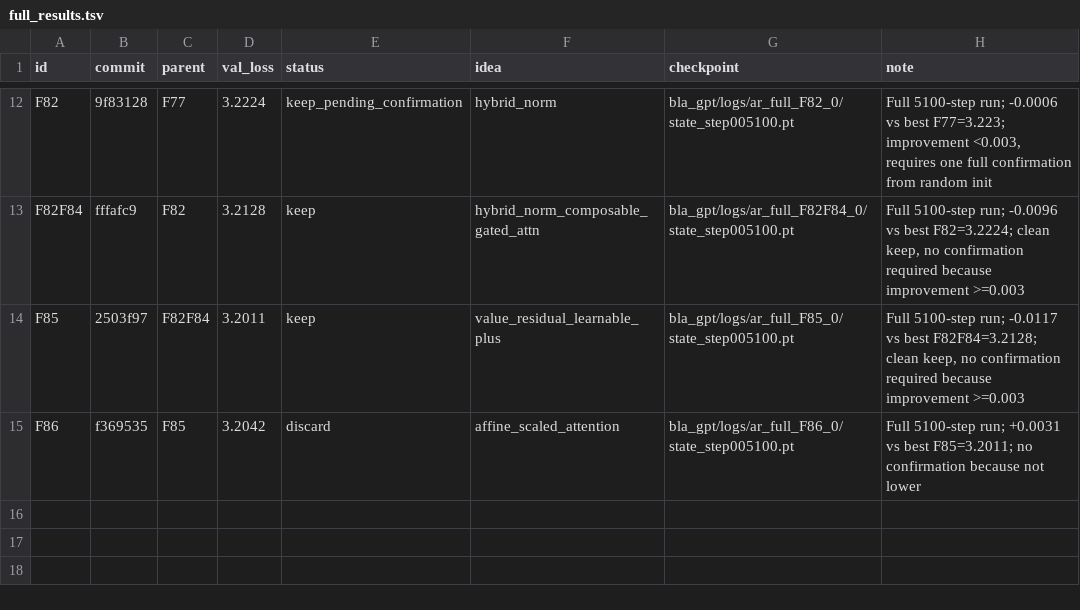
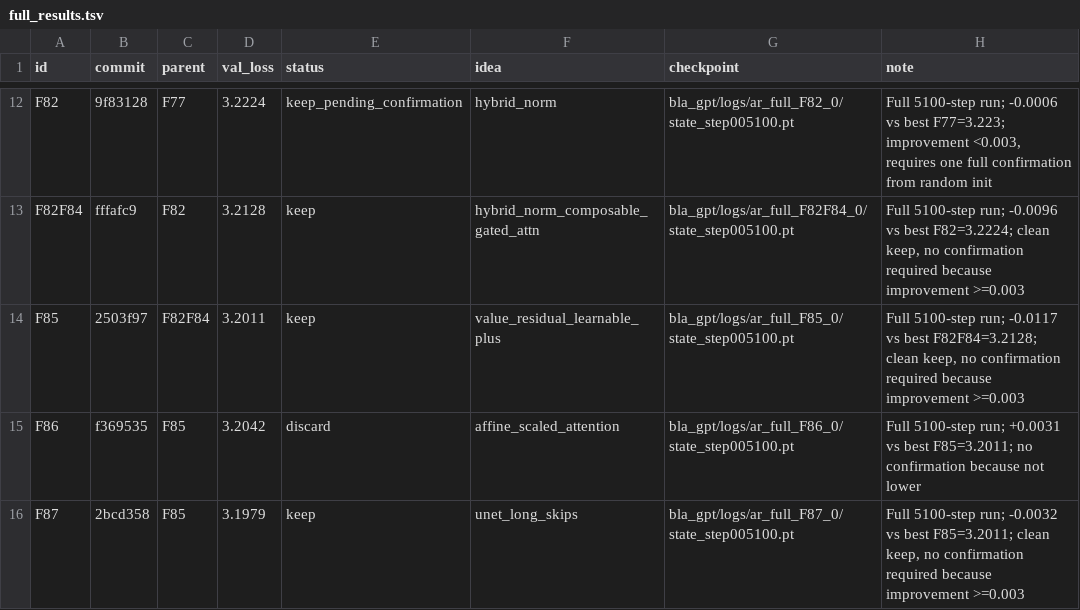
Before and after one commit to erogol/BlaGPT, a TSV file: ar/full_results.tsv, drawn as a sheet; only a part is shown, gaps mark what is left out.

Commit message:
autoresearch: record F87 full run (keep, 3.1979 vs best 3.2011)

```diff
--- a/ar/full_results.tsv
+++ b/ar/full_results.tsv
@@ -15 +15,2 @@ F85	2503f97	F82F84	3.2011	keep	value_residual_learnable_plus	bla_gpt/logs/ar_ful
 F86	f369535	F85	3.2042	discard	affine_scaled_attention	bla_gpt/logs/ar_full_F86_0/state_step005100.pt	Full 5100-step run; +0.0031 vs best F85=3.2011; no confirmation because not lower
+F87	2bcd358	F85	3.1979	keep	unet_long_skips	bla_gpt/logs/ar_full_F87_0/state_step005100.pt	Full 5100-step run; -0.0032 vs best F85=3.2011; clean keep, no confirmation required because improvement >=0.003
```
Also changed, not shown: 3 other files.
